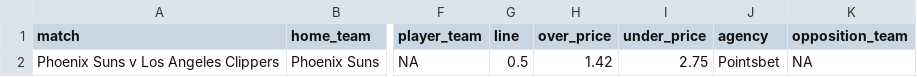
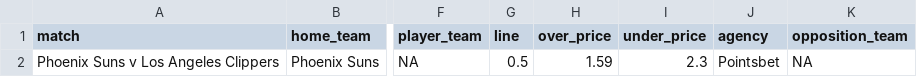
Before and after one commit to jamesbrown1417/NBA, a CSV file: Data/scraped_odds/pointsbet_player_assists.csv, drawn as a sheet; only a part is shown, gaps mark what is left out; the diff names each change by its address in the sheet, - before the commit and + after, or states it on an @@ line.

```diff
--- a/Data/scraped_odds/pointsbet_player_assists.csv
+++ b/Data/scraped_odds/pointsbet_player_assists.csv
-H2 (over_price): 1.42
+H2 (over_price): 1.59
-I2 (under_price): 2.75
+I2 (under_price): 2.3
```
Also changed, not shown: Data/scraped_odds/dabble_h2h.csv, Data/scraped_odds/pointsbet_h2h.csv, 5 other files.
